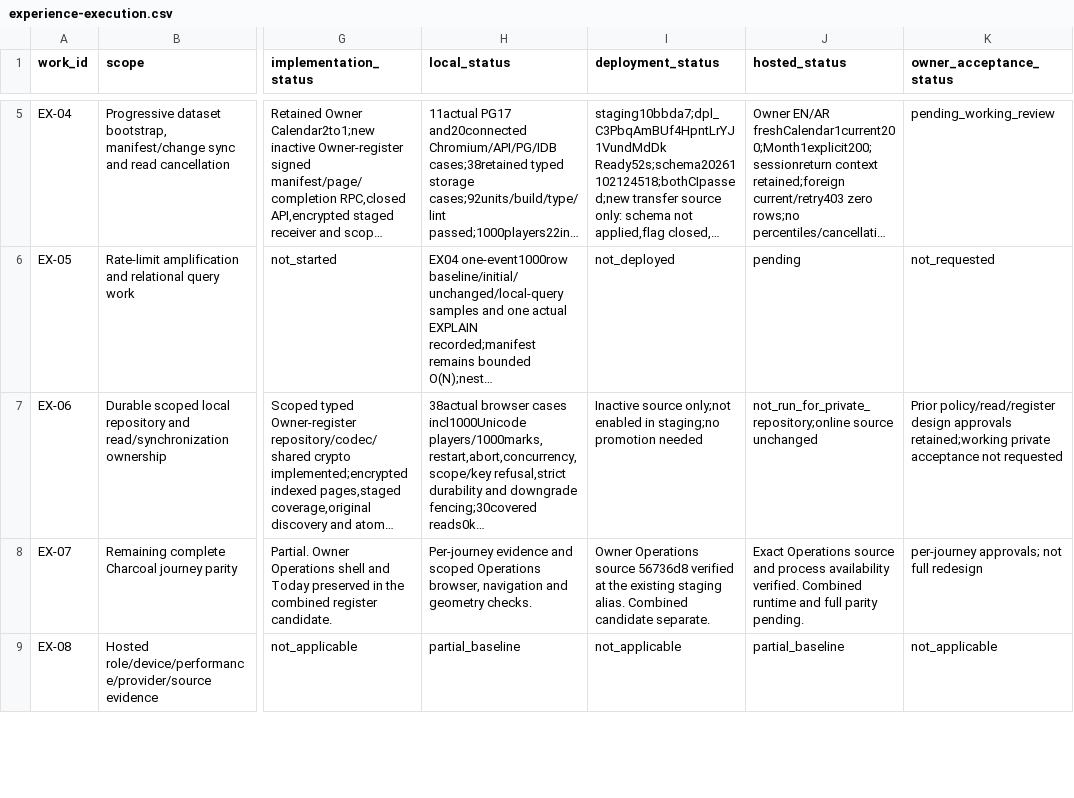
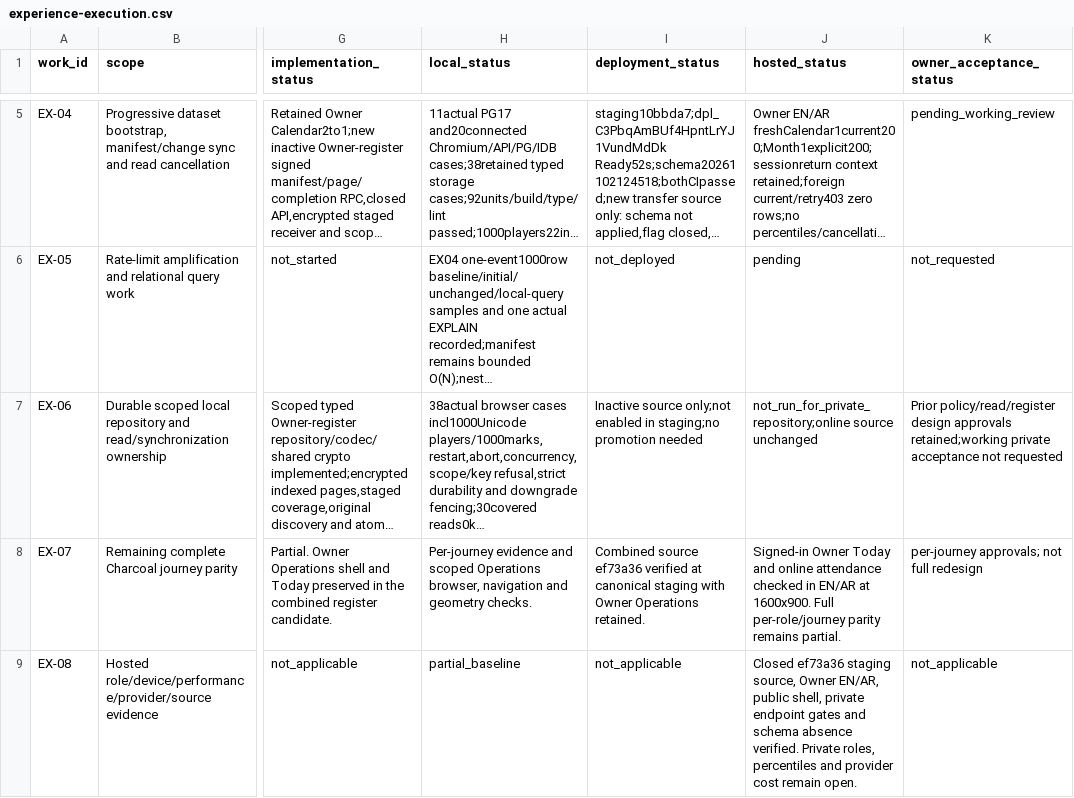
Before and after one commit to nahrplatform-rgb/academyos-web, a CSV file: docs/06-delivery/experience-execution.csv, drawn as a sheet; only a part is shown, gaps mark what is left out; long unchanged cells end in …; the diff covers the shown part only; the diff names each change by its address in the sheet, - before the commit and + after, or states it on an @@ line.

Commit message:
Verify Owner-promoted closed register staging

```diff
--- a/docs/06-delivery/experience-execution.csv
+++ b/docs/06-delivery/experience-execution.csv
-I8 (deployment_status): Owner Operations source 56736d8 verified at the existing staging alias. Combined candidate separate.
+I8 (deployment_status): Combined source ef73a36 verified at canonical staging with Owner Operations retained.
-J8 (hosted_status): Exact Operations source and process availability verified. Combined runtime and full parity pending.
+J8 (hosted_status): Signed-in Owner Today and online attendance checked in EN/AR at 1600x900. Full per-role/journey parity remains partial.
-J9 (hosted_status): partial_baseline
+J9 (hosted_status): Closed ef73a36 staging source, Owner EN/AR, public shell, private endpoint gates and schema absence verified. Private roles, percentiles and provider cost remain open.
```
Also changed, not shown: 10 edited cells elsewhere in this file, docs/03-design/screen-data-loading-matrix.csv, 14 other files.
